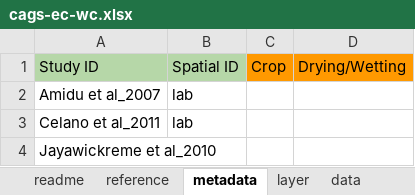
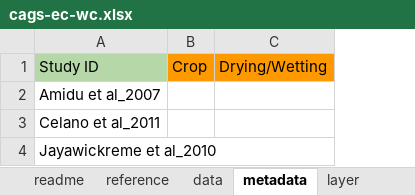
Before and after one commit to BenjMy/ERT_SWC_board, an Excel workbook: cags-ec-wc.xlsx, sheet metadata, drawn as a sheet; values as stored, in another font and other column widths than the file's, no borders; charts and pictures not drawn; the diff names each change by its address in the sheet, - before the commit and + after, or states it on an @@ line.

```diff
--- a/cags-ec-wc.xlsx (sheet metadata)
+++ b/cags-ec-wc.xlsx (sheet metadata)
@@ sheet tab order changed: readme | reference | data | metadata | layer @@
-column B, rows 1-3: Spatial ID | lab | lab
```
Also changed, not shown: sheet data, sheet layer, sheet reference, sheet soil_list, other sheet tabs, formulas that keep their value, charts or pictures, 15 other files.
